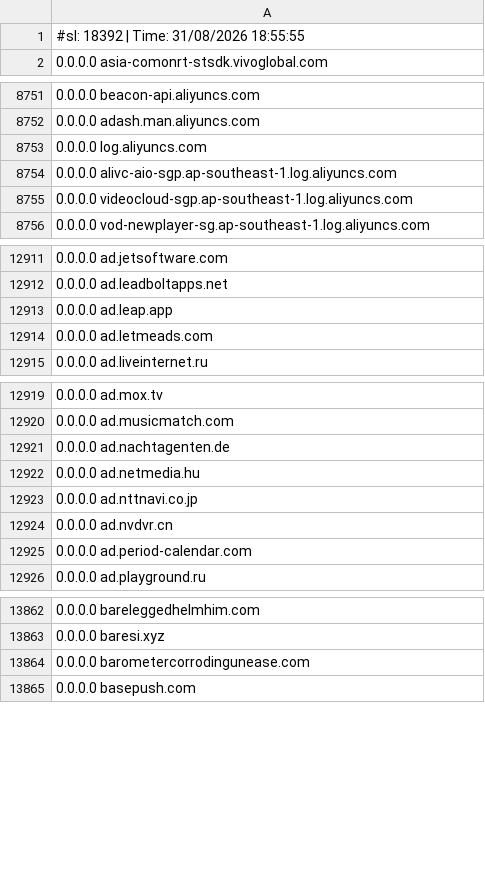
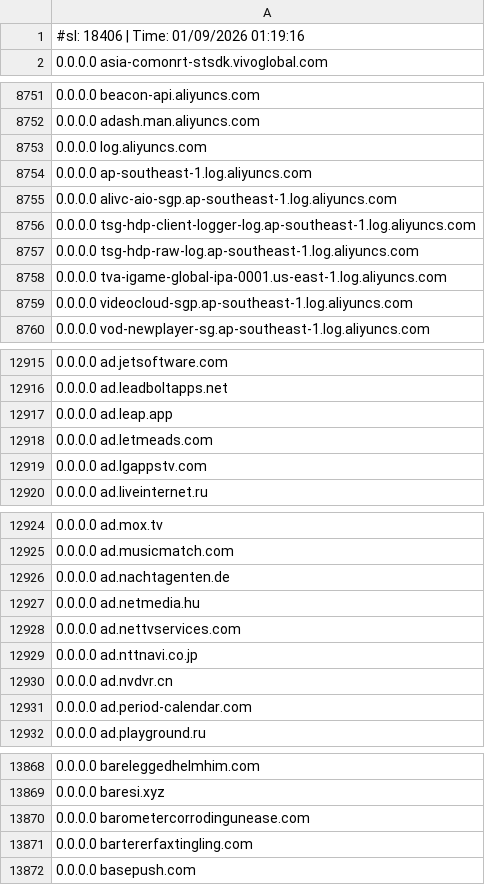
Before and after one commit to Hichiro/adblock, a CSV file: hosts.csv, drawn as a sheet; only a part is shown, gaps mark what is left out; the diff covers the shown part only.

```diff
--- a/hosts.csv
+++ b/hosts.csv
@@ -1,2 +1,2 @@
-#sl: 18392 | Time: 31/08/2026 18:55:55
+#sl: 18406 | Time: 01/09/2026 01:19:16
 0.0.0.0 asia-comonrt-stsdk.vivoglobal.com
@@ -8753,3 +8753,7 @@
 0.0.0.0 log.aliyuncs.com
+0.0.0.0 ap-southeast-1.log.aliyuncs.com
 0.0.0.0 alivc-aio-sgp.ap-southeast-1.log.aliyuncs.com
+0.0.0.0 tsg-hdp-client-logger-log.ap-southeast-1.log.aliyuncs.com
+0.0.0.0 tsg-hdp-raw-log.ap-southeast-1.log.aliyuncs.com
+0.0.0.0 tva-igame-global-ipa-0001.us-east-1.log.aliyuncs.com
 0.0.0.0 videocloud-sgp.ap-southeast-1.log.aliyuncs.com
@@ -12914,2 +12918,3 @@
 0.0.0.0 ad.letmeads.com
+0.0.0.0 ad.lgappstv.com
 0.0.0.0 ad.liveinternet.ru
@@ -12922,2 +12927,3 @@
 0.0.0.0 ad.netmedia.hu
+0.0.0.0 ad.nettvservices.com
 0.0.0.0 ad.nttnavi.co.jp
@@ -13864,2 +13870,3 @@
 0.0.0.0 barometercorrodingunease.com
+0.0.0.0 bartererfaxtingling.com
 0.0.0.0 basepush.com
```
Also changed, not shown: 7 added rows elsewhere in this file.
